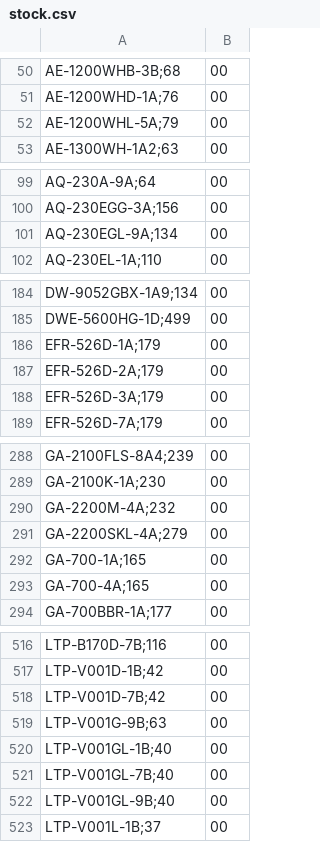
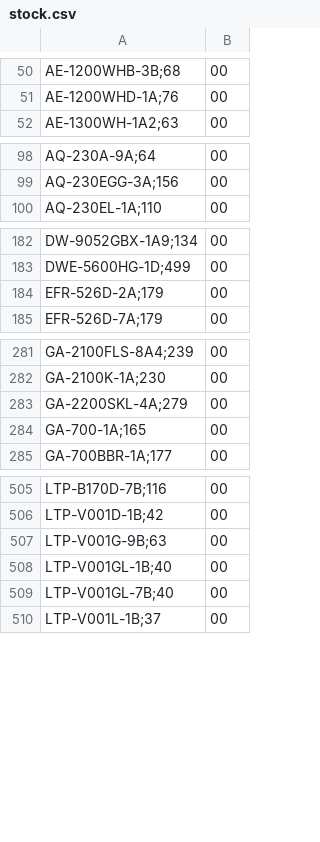
Before and after one commit to DaihatsuHub/CATALOGO-RELOJES-CASIO, a CSV file: stock.csv, drawn as a sheet; only a part is shown, gaps mark what is left out; the diff covers the shown part only.

Commit message:
Add files via upload

```diff
--- a/stock.csv
+++ b/stock.csv
@@ -51,3 +51,2 @@ AE-1200WHB-3B;68,00
 AE-1200WHD-1A;76,00
-AE-1200WHL-5A;79,00
 AE-1300WH-1A2;63,00
@@ -100,3 +99,2 @@ AQ-230A-9A;64,00
 AQ-230EGG-3A;156,00
-AQ-230EGL-9A;134,00
 AQ-230EL-1A;110,00
@@ -185,5 +183,3 @@ DW-9052GBX-1A9;134,00
 DWE-5600HG-1D;499,00
-EFR-526D-1A;179,00
 EFR-526D-2A;179,00
-EFR-526D-3A;179,00
 EFR-526D-7A;179,00
@@ -289,6 +282,4 @@ GA-2100FLS-8A4;239,00
 GA-2100K-1A;230,00
-GA-2200M-4A;232,00
 GA-2200SKL-4A;279,00
 GA-700-1A;165,00
-GA-700-4A;165,00
 GA-700BBR-1A;177,00
@@ -517,3 +506,2 @@ LTP-B170D-7B;116,00
 LTP-V001D-1B;42,00
-LTP-V001D-7B;42,00
 LTP-V001G-9B;63,00
@@ -521,3 +509,2 @@ LTP-V001GL-1B;40,00
 LTP-V001GL-7B;40,00
-LTP-V001GL-9B;40,00
 LTP-V001L-1B;37,00
```
Also changed, not shown: 12 removed rows elsewhere in this file.
